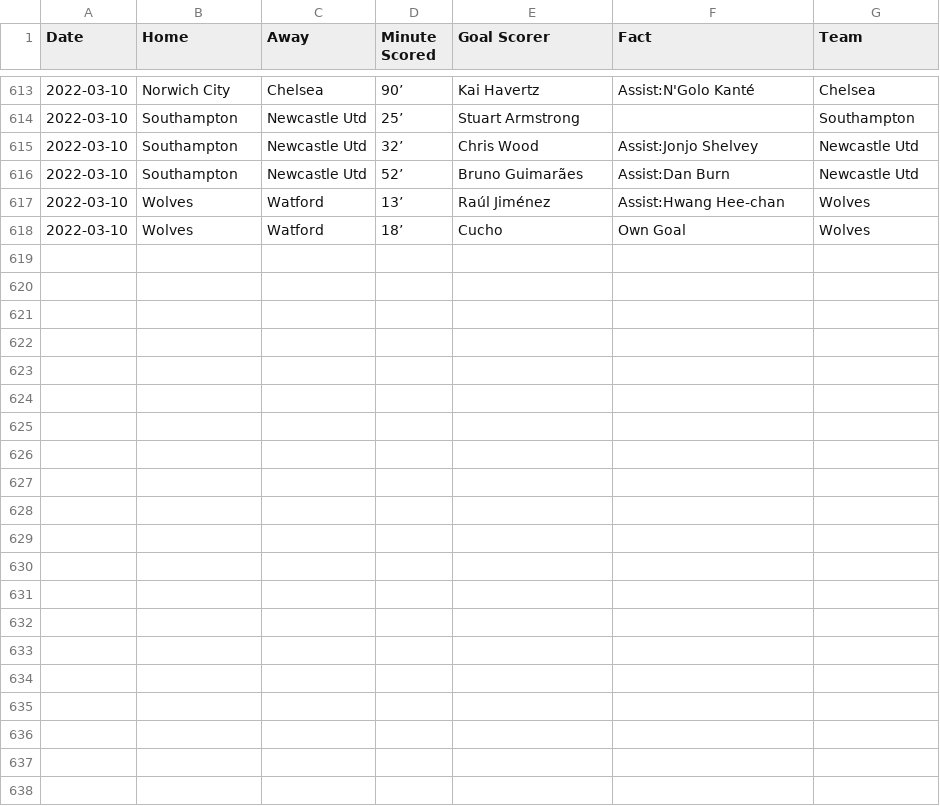
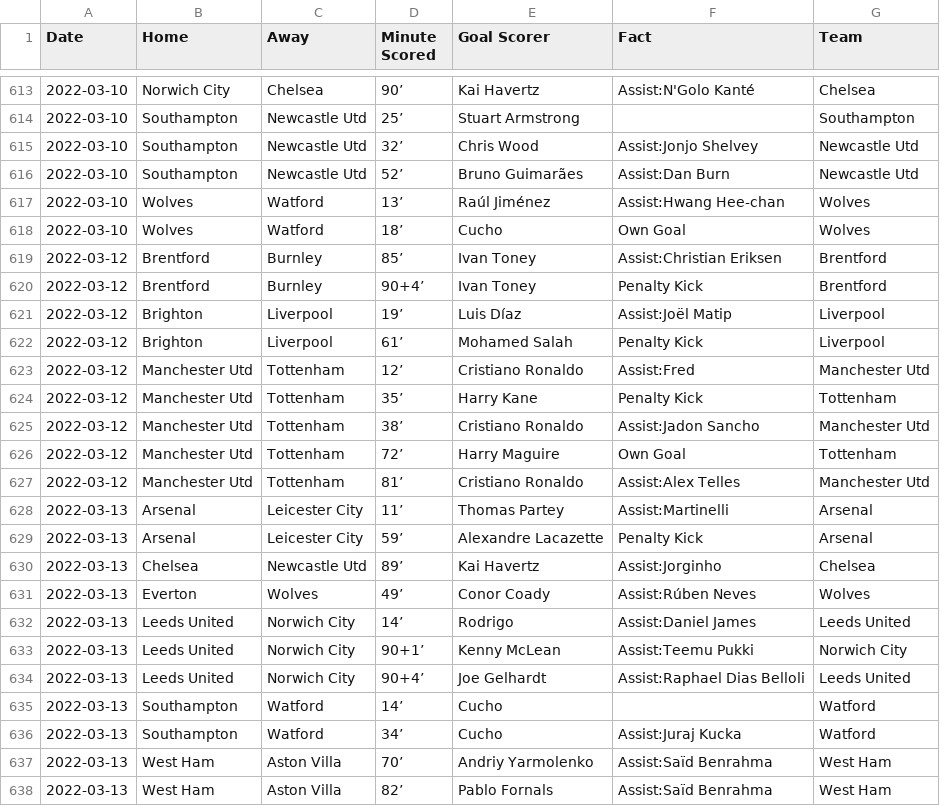
Before and after one commit to marvel308/marvel308.github.io, a CSV file: critical_data.csv, drawn as a sheet; only a part is shown, gaps mark what is left out.

```diff
--- a/critical_data.csv
+++ b/critical_data.csv
@@ -618 +618,21 @@ Date,Home,Away,Minute Scored,Goal Scorer,Fact,Team
 2022-03-10,Wolves,Watford,18’,Cucho,Own Goal,Wolves
+2022-03-12,Brentford,Burnley,85’,Ivan Toney,Assist:Christian Eriksen,Brentford
+2022-03-12,Brentford,Burnley,90+4’,Ivan Toney,Penalty Kick,Brentford
+2022-03-12,Brighton,Liverpool,19’,Luis Díaz,Assist:Joël Matip,Liverpool
+2022-03-12,Brighton,Liverpool,61’,Mohamed Salah,Penalty Kick,Liverpool
+2022-03-12,Manchester Utd,Tottenham,12’,Cristiano Ronaldo,Assist:Fred,Manchester Utd
+2022-03-12,Manchester Utd,Tottenham,35’,Harry Kane,Penalty Kick,Tottenham
+2022-03-12,Manchester Utd,Tottenham,38’,Cristiano Ronaldo,Assist:Jadon Sancho,Manchester Utd
+2022-03-12,Manchester Utd,Tottenham,72’,Harry Maguire,Own Goal,Tottenham
+2022-03-12,Manchester Utd,Tottenham,81’,Cristiano Ronaldo,Assist:Alex Telles,Manchester Utd
+2022-03-13,Arsenal,Leicester City,11’,Thomas Partey,Assist:Martinelli,Arsenal
+2022-03-13,Arsenal,Leicester City,59’,Alexandre Lacazette,Penalty Kick,Arsenal
+2022-03-13,Chelsea,Newcastle Utd,89’,Kai Havertz,Assist:Jorginho,Chelsea
+2022-03-13,Everton,Wolves,49’,Conor Coady,Assist:Rúben Neves,Wolves
+2022-03-13,Leeds United,Norwich City,14’,Rodrigo,Assist:Daniel James,Leeds United
+2022-03-13,Leeds United,Norwich City,90+1’,Kenny McLean,Assist:Teemu Pukki,Norwich City
+2022-03-13,Leeds United,Norwich City,90+4’,Joe Gelhardt,Assist:Raphael Dias Belloli,Leeds United
+2022-03-13,Southampton,Watford,14’,Cucho,,Watford
+2022-03-13,Southampton,Watford,34’,Cucho,Assist:Juraj Kucka,Watford
+2022-03-13,West Ham,Aston Villa,70’,Andriy Yarmolenko,Assist:Saïd Benrahma,West Ham
+2022-03-13,West Ham,Aston Villa,82’,Pablo Fornals,Assist:Saïd Benrahma,West Ham
```
Also changed, not shown: data.csv.
